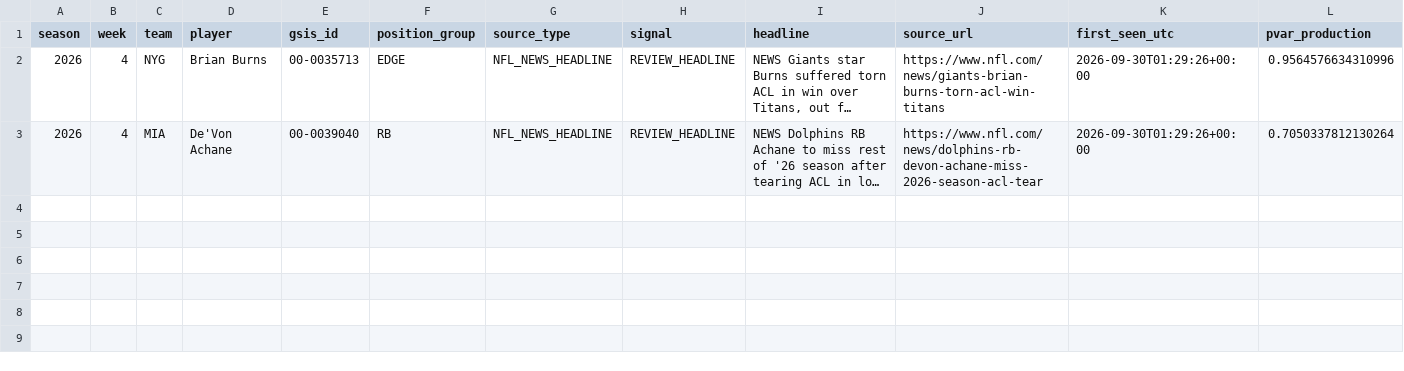
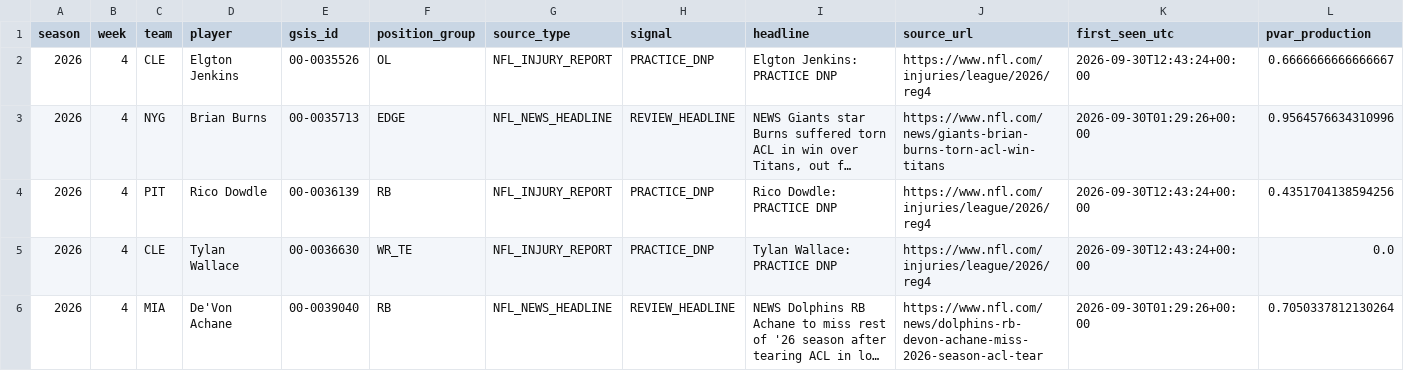
Before and after one commit to zgriesser-hue/-core-v2-nfl, a CSV file: data/monitor/injury_review_queue_2026.csv, drawn as a sheet; only a part is shown; long unchanged cells end in …; rows hold the shown columns only; the diff names each change by its address in the sheet, - before the commit and + after, or states it on an @@ line.

Commit message:
data: queue new official injury review leads

```diff
--- a/data/monitor/injury_review_queue_2026.csv
+++ b/data/monitor/injury_review_queue_2026.csv
+row 2: 2026 | 4 | CLE | Elgton Jenkins | 00-0035526 | OL | NFL_INJURY_REPORT | PRACTICE_DNP | Elgton Jenkins: PRACTICE DNP | https://www.nfl.com/injuries/league/2026/reg4 | 2026-09-30T12:43:24+00:00 | 0.6666666666666667
+row 4: 2026 | 4 | PIT | Rico Dowdle | 00-0036139 | RB | NFL_INJURY_REPORT | PRACTICE_DNP | Rico Dowdle: PRACTICE DNP | https://www.nfl.com/injuries/league/2026/reg4 | 2026-09-30T12:43:24+00:00 | 0.4351704138594256
+row 5: 2026 | 4 | CLE | Tylan Wallace | 00-0036630 | WR_TE | NFL_INJURY_REPORT | PRACTICE_DNP | Tylan Wallace: PRACTICE DNP | https://www.nfl.com/injuries/league/2026/reg4 | 2026-09-30T12:43:24+00:00 | 0.0
```
